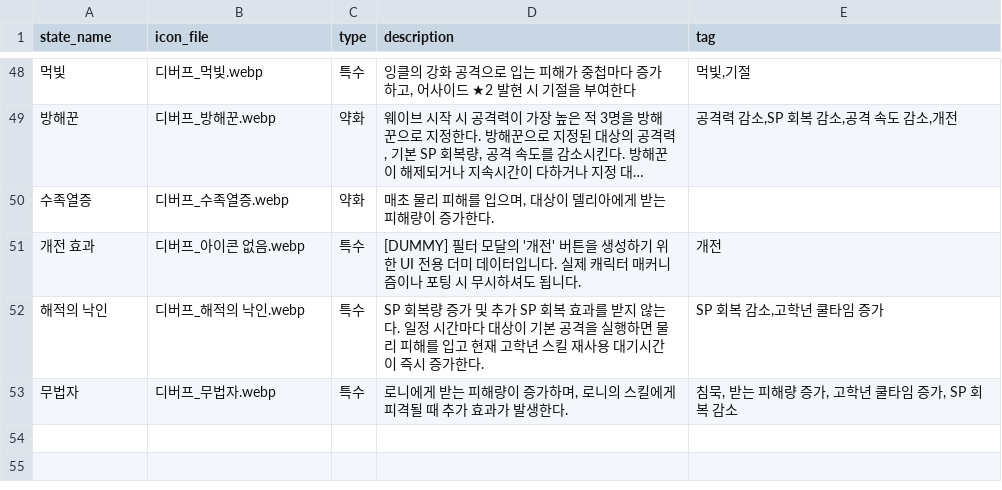
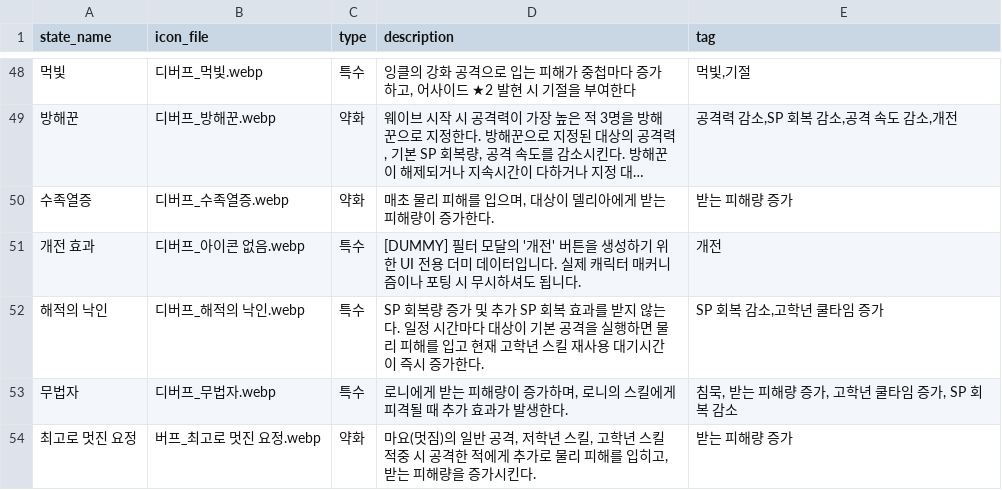
Before and after one commit to mediate1082/Trickal-Revive-Skill-Guide-Beta-0.8, a CSV file: data/debuff_desc_DB.csv, drawn as a sheet; only a part is shown, gaps mark what is left out; long unchanged cells end in …; the diff names each change by its address in the sheet, - before the commit and + after, or states it on an @@ line.

```diff
--- a/data/debuff_desc_DB.csv
+++ b/data/debuff_desc_DB.csv
-E50 (tag): (empty)
+E50 (tag): 받는 피해량 증가
+row 54: 최고로 멋진 요정 | 버프_최고로 멋진 요정.webp | 약화 | 마요(멋짐)의 일반 공격, 저학년 스킬, 고학년 스킬 적중 시 공격한 적에게 추가로 물리 피해를 입히고, 받는 피해량을 증가시킨다. | 받는 피해량 증가
```
Also changed, not shown: data/buff_desc_DB.csv, 6 other files.
